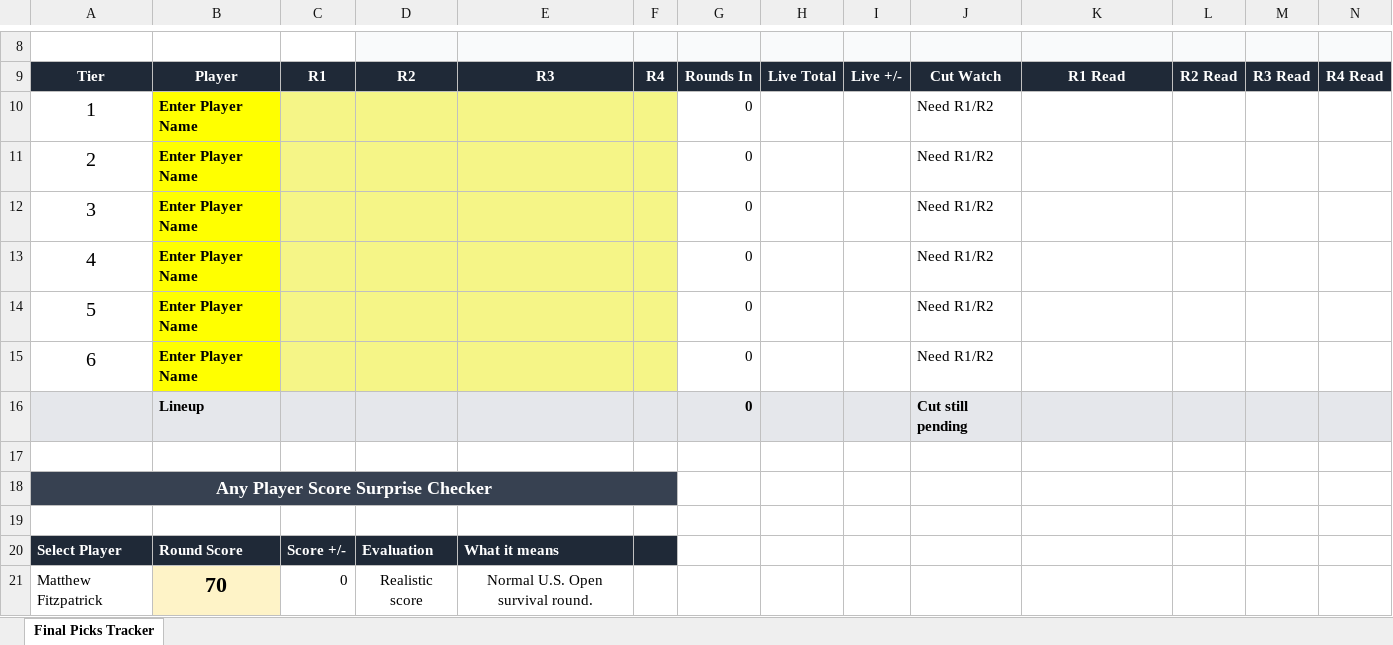
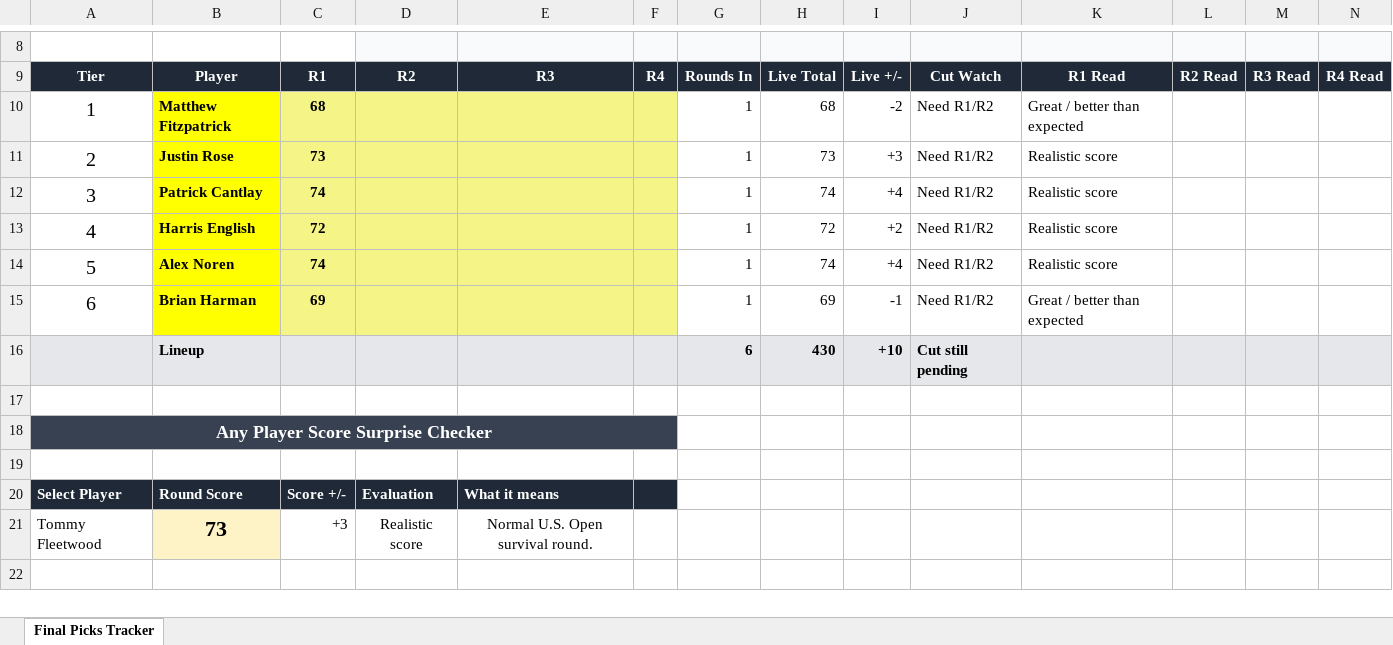
Before and after one commit to eflo7/my-data-analytics-work, an Excel workbook: major-pool-2026-golf-analysis/us_open_player_live_tracker_2026.xlsx, sheet Final Picks Tracker, drawn as a sheet; only a part is shown, gaps mark what is left out; values as stored, in another font and other column widths than the file's, no borders; conditional formats and table styles not drawn; removed rows and columns are numbered as before the commit, all else as after; rows hold the shown columns only; the diff names each change by its address in the sheet, - before the commit and + after, or states it on an @@ line.

Commit message:
Update US Open live tracker

```diff
--- a/major-pool-2026-golf-analysis/us_open_player_live_tracker_2026.xlsx (sheet Final Picks Tracker)
+++ b/major-pool-2026-golf-analysis/us_open_player_live_tracker_2026.xlsx (sheet Final Picks Tracker)
-B10: Enter Player Name
+B10: Matthew Fitzpatrick
-C10: (empty)
+C10: 68
-G10:G15: 0
+G10:G15: 1
-H10: (empty)
+H10: 68
-I10: (empty)
+I10: -2
-K10: (empty)
+K10: Great / better than expected
-B11: Enter Player Name
+B11: Justin Rose
-C11: (empty)
+C11: 73
-H11: (empty)
+H11: 73
-I11: (empty)
+I11: +3
-K11:K14: (empty)
+K11:K14: Realistic score
-B12: Enter Player Name
+B12: Patrick Cantlay
-C12: (empty)
+C12: 74
-H12: (empty)
+H12: 74
-I12: (empty)
+I12: +4
-B13: Enter Player Name
+B13: Harris English
-C13: (empty)
+C13: 72
-H13: (empty)
+H13: 72
-I13: (empty)
+I13: +2
-B14: Enter Player Name
+B14: Alex Noren
-C14: (empty)
+C14: 74
-H14: (empty)
+H14: 74
-I14: (empty)
+I14: +4
-B15: Enter Player Name
+B15: Brian Harman
-C15: (empty)
+C15: 69
-H15: (empty)
+H15: 69
-I15: (empty)
+I15: -1
-K15: (empty)
+K15: Great / better than expected
-row 16:  | Lineup |  |  |  |  | 0 |  |  | Cut still pending
+row 16:  | Lineup |  |  |  |  | 6 | 430 | +10 | Cut still pending
-row 21: Matthew Fitzpatrick | 70 | 0 | Realistic score | Normal U.S. Open survival round.
+row 21: Tommy Fleetwood | 73 | +3 | Realistic score | Normal U.S. Open survival round.
```
